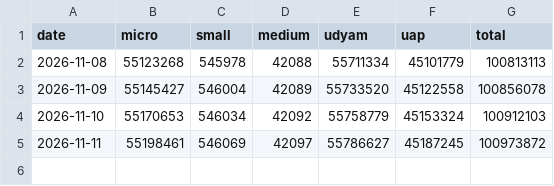
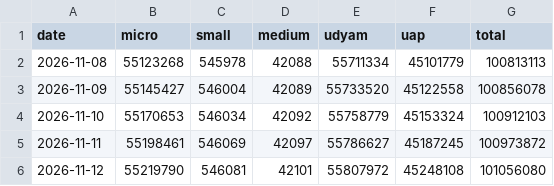
Before and after one commit to pulkitwork2901-creator/Pulkit-Tyagi-NITI-Aayog, a CSV file: data/reform/msme-snapshots.csv, drawn as a sheet.

```diff
--- a/data/reform/msme-snapshots.csv
+++ b/data/reform/msme-snapshots.csv
@@ -5 +5,2 @@ date,micro,small,medium,udyam,uap,total
 2026-11-11,55198461,546069,42097,55786627,45187245,100973872
+2026-11-12,55219790,546081,42101,55807972,45248108,101056080
```
Also changed, not shown: data/reform/njdg-snapshots.csv, public/data/indicators.csv, 7 other files.
